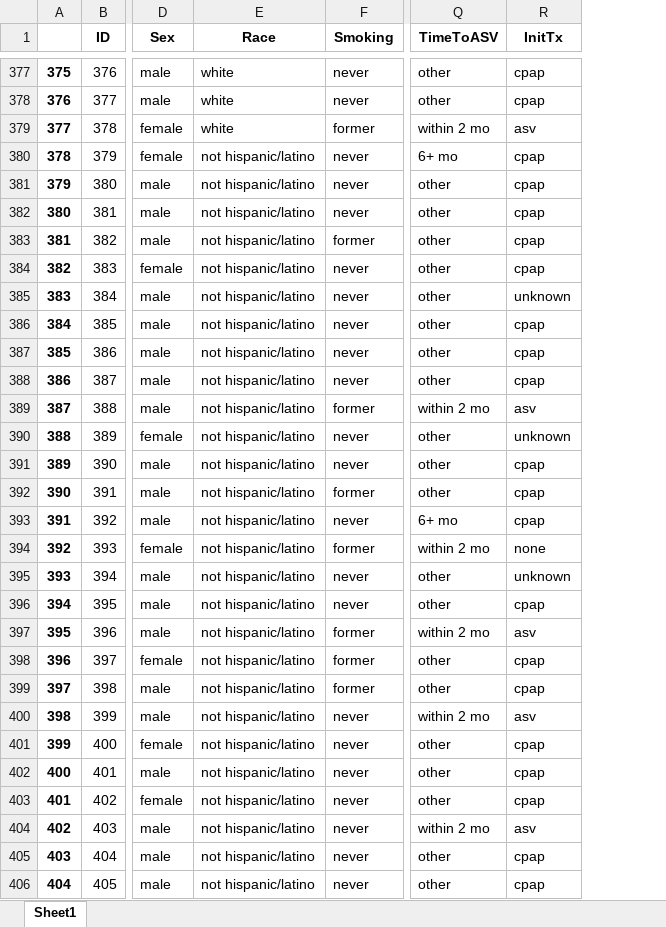
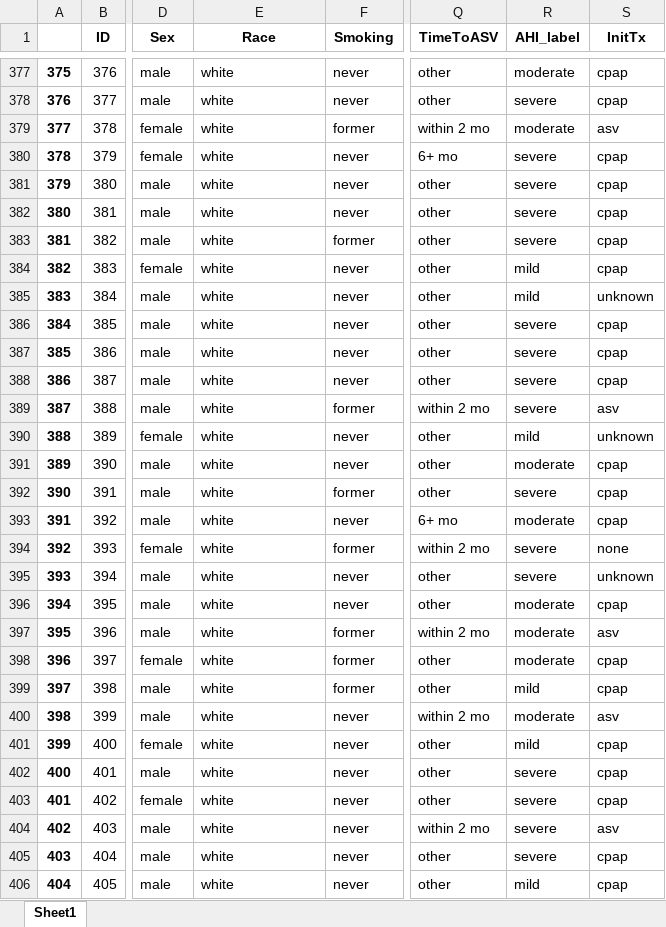
Before and after one commit to reblocke/CSA, an Excel workbook: output.xlsx, sheet Sheet1, drawn as a sheet; only a part is shown, gaps mark what is left out; values as stored, in another font and other column widths than the file's, no borders; the diff covers the shown part only; the diff names each change by its address in the sheet, - before the commit and + after, or states it on an @@ line.

Commit message:
Revamped make tables format, added AHI severity label column

```diff
--- a/output.xlsx (sheet Sheet1)
+++ b/output.xlsx (sheet Sheet1)
+column R (AHI_label), rows 377-406: moderate | severe | moderate | severe | severe | severe | severe | mild | mild | severe | severe | severe | severe | mild | moderate | severe | moderate | severe | severe | moderate | moderate | moderate | mild | moderate | mild | severe | severe | severe | severe | mild
-E380:E406 (Race): not hispanic/latino
+E380:E406 (Race): white
```
Also changed, not shown: 336 edited cells elsewhere in this sheet, 4 other files.
